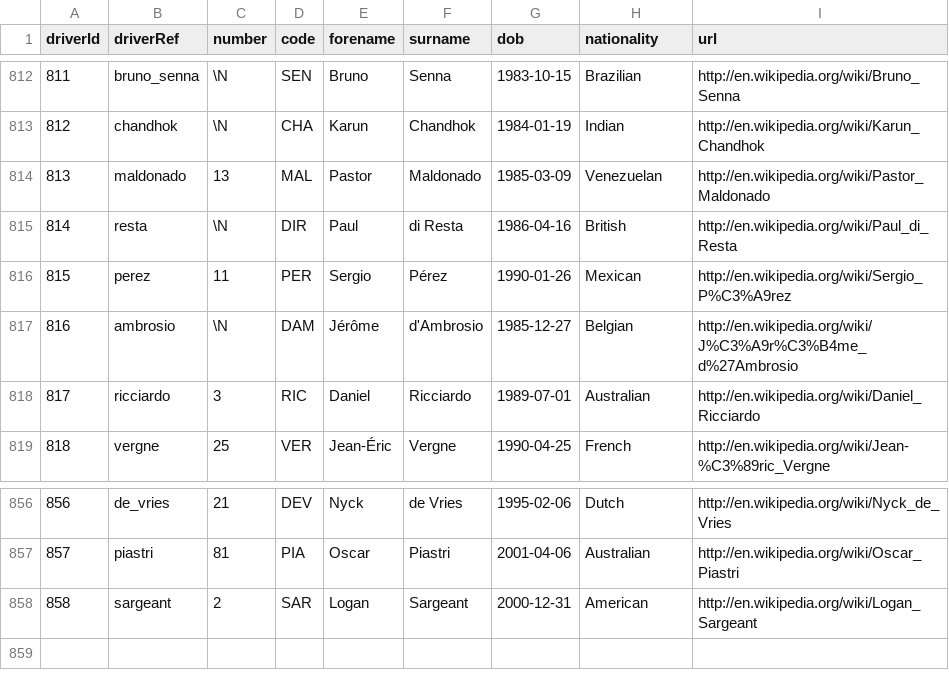
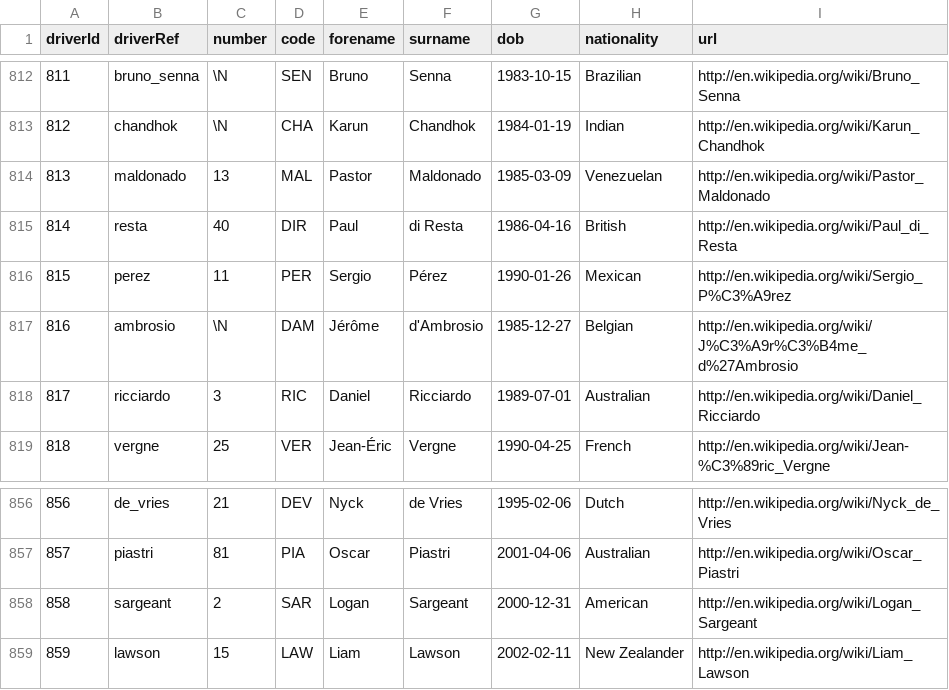
Before and after one commit to MacBeth-M/Capstone, a CSV file: drivers.csv, drawn as a sheet; only a part is shown, gaps mark what is left out.

```diff
--- a/drivers.csv
+++ b/drivers.csv
@@ -814,3 +814,3 @@ driverId,driverRef,number,code,forename,surname,dob,nationality,url
 813,"maldonado",13,"MAL","Pastor","Maldonado","1985-03-09","Venezuelan","http://en.wikipedia.org/wiki/Pastor_Maldonado"
-814,"resta",\N,"DIR","Paul","di Resta","1986-04-16","British","http://en.wikipedia.org/wiki/Paul_di_Resta"
+814,"resta",40,"DIR","Paul","di Resta","1986-04-16","British","http://en.wikipedia.org/wiki/Paul_di_Resta"
 815,"perez",11,"PER","Sergio","Pérez","1990-01-26","Mexican","http://en.wikipedia.org/wiki/Sergio_P%C3%A9rez"
@@ -858 +858,2 @@ driverId,driverRef,number,code,forename,surname,dob,nationality,url
 858,"sargeant",2,"SAR","Logan","Sargeant","2000-12-31","American","http://en.wikipedia.org/wiki/Logan_Sargeant"
+859,"lawson",15,"LAW","Liam","Lawson","2002-02-11","New Zealander","http://en.wikipedia.org/wiki/Liam_Lawson"
```
Also changed, not shown: constructor_results.csv, constructor_standings.csv, 6 other files.
